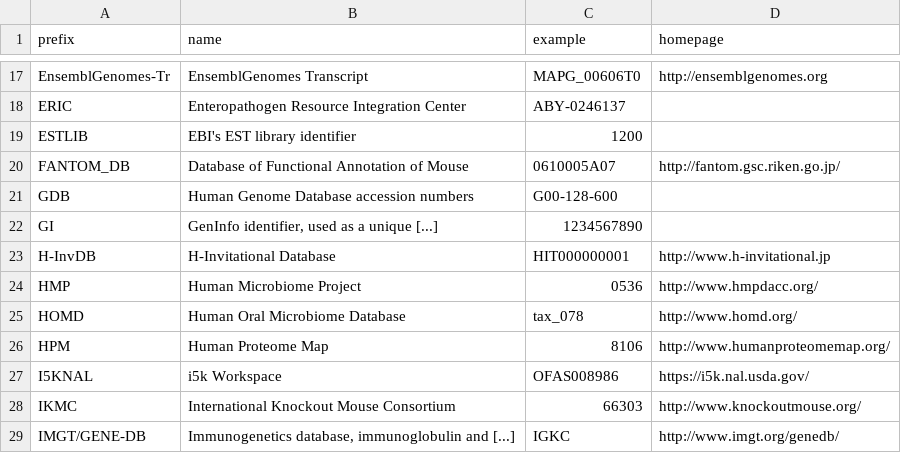
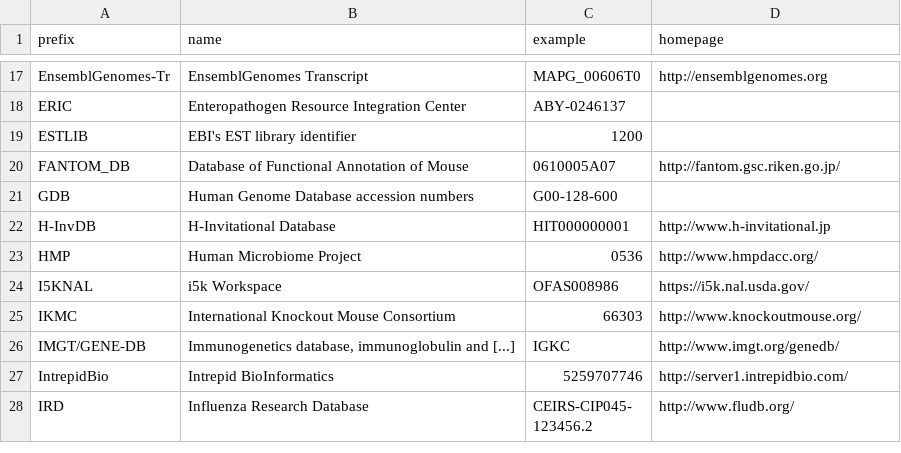
Before and after one commit to biopragmatics/bioregistry, a TSV file: src/bioregistry/data/external/ncbi/curation.tsv, drawn as a sheet; only a part is shown, gaps mark what is left out; the shorter side is filled out with more unchanged rows; the diff names each change by its address in the sheet, - before the commit and + after, or states it on an @@ line.

Commit message:
Curate NCBI GenBank mappings

```diff
--- a/src/bioregistry/data/external/ncbi/curation.tsv
+++ b/src/bioregistry/data/external/ncbi/curation.tsv
-row 22: GI | GenInfo identifier, used as a unique [...] | 1234567890
-row 25: HOMD | Human Oral Microbiome Database | tax_078 | http://www.homd.org/
-row 26: HPM | Human Proteome Map | 8106 | http://www.humanproteomemap.org/
```
Also changed, not shown: 1 other file.
